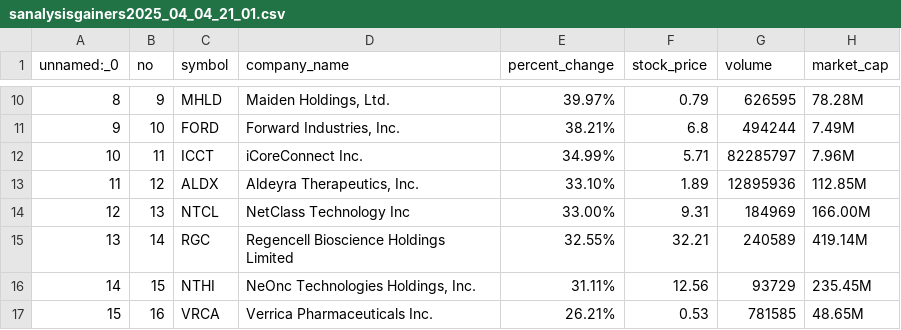
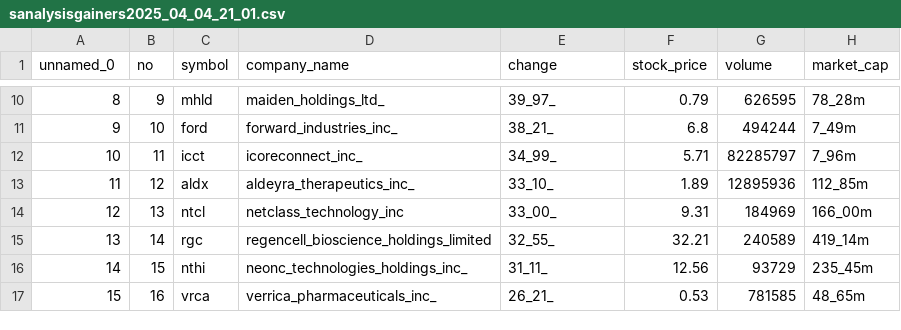
Before and after one commit to GShoriz/SP25_DS5111_pvq8hv, a CSV file: projects/gainers/seeds/sanalysisgainers2025_04_04_21_01.csv, drawn as a sheet; only a part is shown, gaps mark what is left out; the diff covers the shown part only.

```diff
--- a/projects/gainers/seeds/sanalysisgainers2025_04_04_21_01.csv
+++ b/projects/gainers/seeds/sanalysisgainers2025_04_04_21_01.csv
@@ -1 +1 @@
-unnamed:_0,no,symbol,company_name,percent_change,stock_price,volume,market_cap
+unnamed_0,no,symbol,company_name,change,stock_price,volume,market_cap
@@ -10,8 +10,8 @@ unnamed:_0,no,symbol,company_name,percent_change,stock_price,volume,market_cap
-8,9,MHLD,"Maiden Holdings, Ltd.",39.97%,0.79,626595,78.28M
-9,10,FORD,"Forward Industries, Inc.",38.21%,6.8,494244,7.49M
-10,11,ICCT,iCoreConnect Inc.,34.99%,5.71,82285797,7.96M
-11,12,ALDX,"Aldeyra Therapeutics, Inc.",33.10%,1.89,12895936,112.85M
-12,13,NTCL,NetClass Technology Inc,33.00%,9.31,184969,166.00M
-13,14,RGC,Regencell Bioscience Holdings Limited,32.55%,32.21,240589,419.14M
-14,15,NTHI,"NeOnc Technologies Holdings, Inc.",31.11%,12.56,93729,235.45M
-15,16,VRCA,Verrica Pharmaceuticals Inc.,26.21%,0.53,781585,48.65M
+8,9,mhld,maiden_holdings_ltd_,39_97_,0.79,626595,78_28m
+9,10,ford,forward_industries_inc_,38_21_,6.8,494244,7_49m
+10,11,icct,icoreconnect_inc_,34_99_,5.71,82285797,7_96m
+11,12,aldx,aldeyra_therapeutics_inc_,33_10_,1.89,12895936,112_85m
+12,13,ntcl,netclass_technology_inc,33_00_,9.31,184969,166_00m
+13,14,rgc,regencell_bioscience_holdings_limited,32_55_,32.21,240589,419_14m
+14,15,nthi,neonc_technologies_holdings_inc_,31_11_,12.56,93729,235_45m
+15,16,vrca,verrica_pharmaceuticals_inc_,26_21_,0.53,781585,48_65m
```
Also changed, not shown: 48 edited cells elsewhere in this file, projects/gainers/seeds/sanalysisgainers2025_04_04_20_34.csv, projects/gainers/seeds/sanalysisgainers2025_04_04_21_33.csv, 2 other files.
